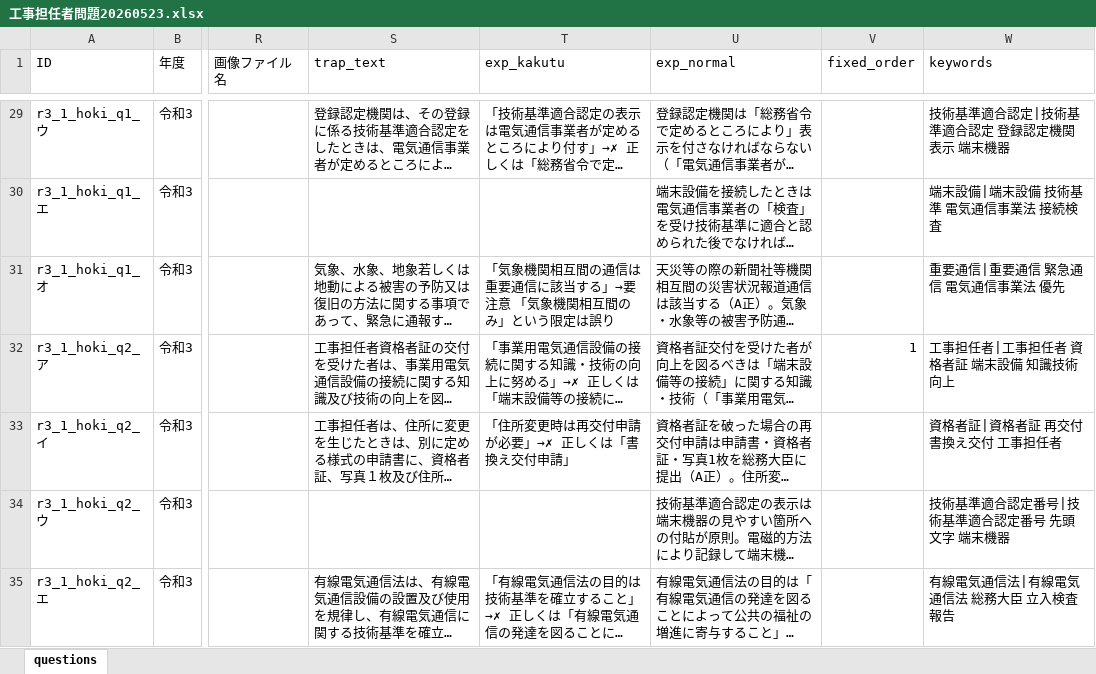
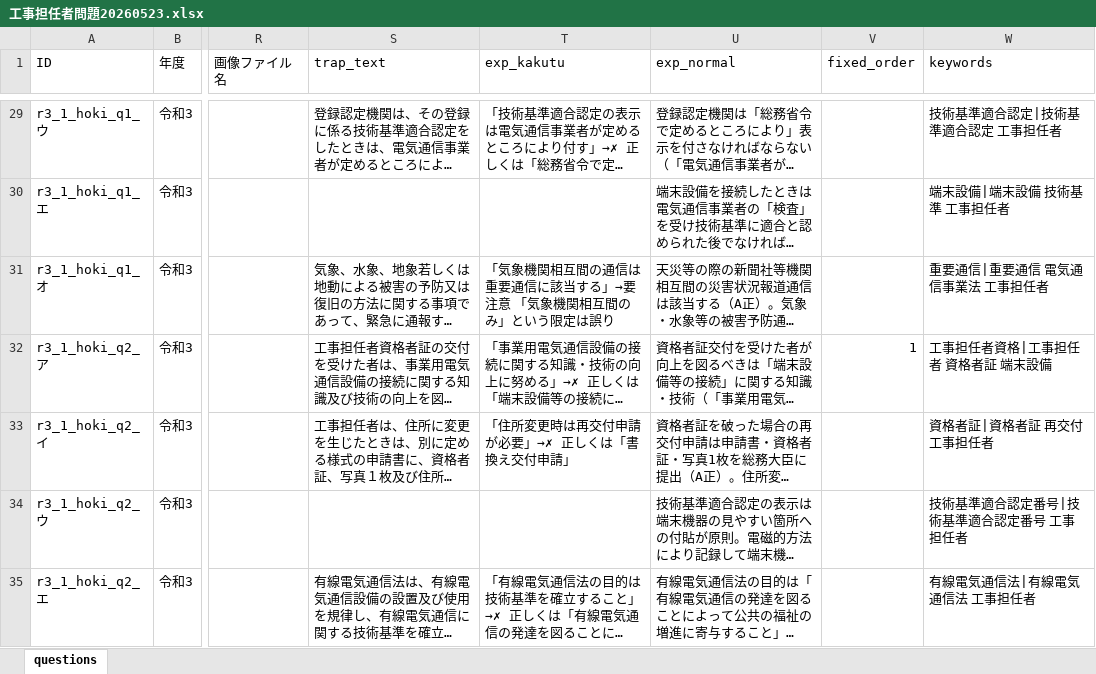
Before and after one commit to izamu246/ko-tan-quiz, an Excel workbook: 工事担任者問題20260523.xlsx, sheet questions, drawn as a sheet; only a part is shown, gaps mark what is left out; long unchanged cells end in …; values as stored, in another font and other column widths than the file's, no borders; the diff covers the shown part only; the diff names each change by its address in the sheet, - before the commit and + after, or states it on an @@ line.

```diff
--- a/工事担任者問題20260523.xlsx (sheet questions)
+++ b/工事担任者問題20260523.xlsx (sheet questions)
-W29 (keywords): 技術基準適合認定|技術基準適合認定 登録認定機関 表示 端末機器
+W29 (keywords): 技術基準適合認定|技術基準適合認定 工事担任者
-W30 (keywords): 端末設備|端末設備 技術基準 電気通信事業法 接続検査
+W30 (keywords): 端末設備|端末設備 技術基準 工事担任者
-W31 (keywords): 重要通信|重要通信 緊急通信 電気通信事業法 優先
+W31 (keywords): 重要通信|重要通信 電気通信事業法 工事担任者
-W32 (keywords): 工事担任者|工事担任者 資格者証 端末設備 知識技術向上
+W32 (keywords): 工事担任者資格|工事担任者 資格者証 端末設備
-W33 (keywords): 資格者証|資格者証 再交付 書換え交付 工事担任者
+W33 (keywords): 資格者証|資格者証 再交付 工事担任者
-W34 (keywords): 技術基準適合認定番号|技術基準適合認定番号 先頭文字 端末機器
+W34 (keywords): 技術基準適合認定番号|技術基準適合認定番号 工事担任者
-W35 (keywords): 有線電気通信法|有線電気通信法 総務大臣 立入検査 報告
+W35 (keywords): 有線電気通信法|有線電気通信法 工事担任者
```
Also changed, not shown: 493 edited cells elsewhere in this sheet.
